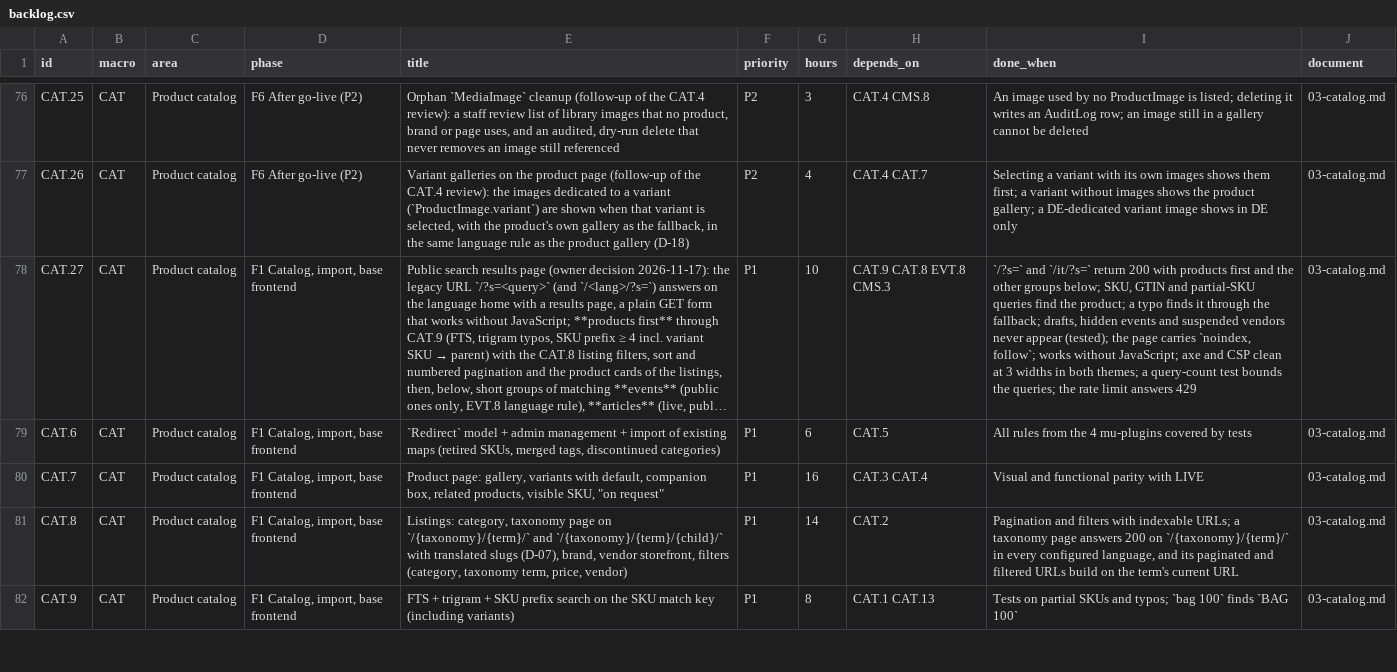
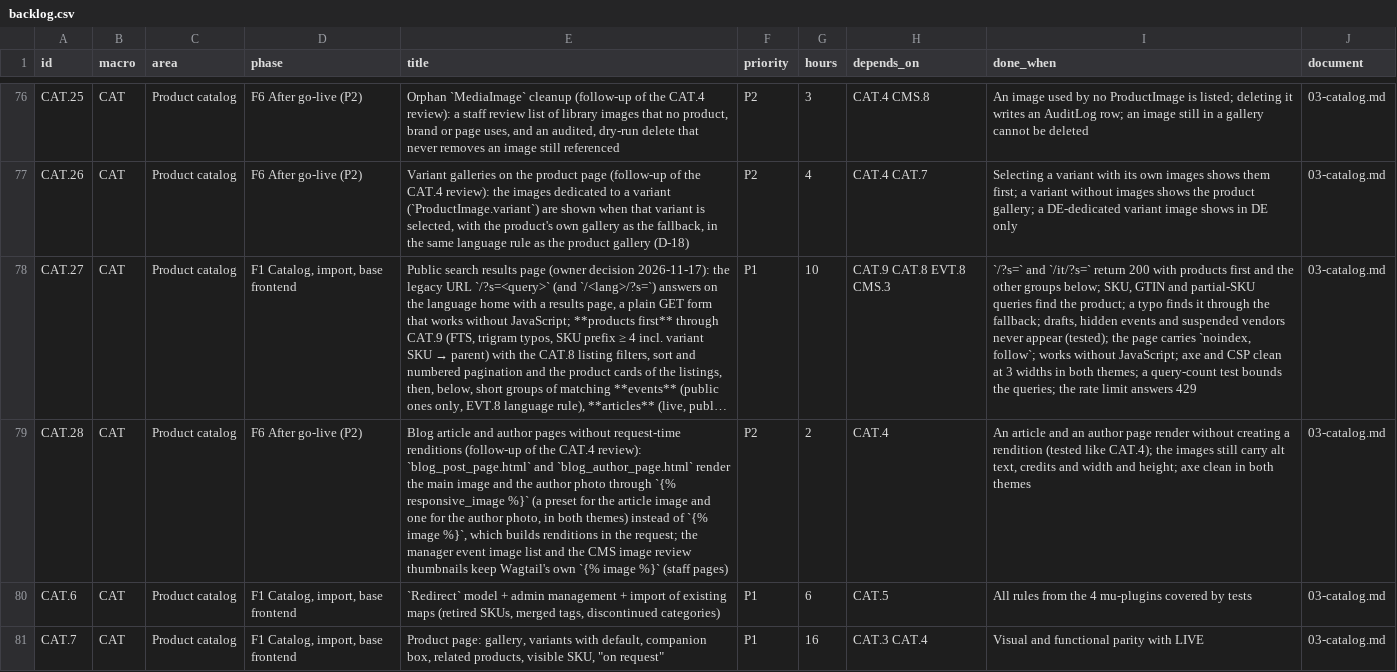
Before and after one commit to bertalan/mpmv, a CSV file: docs/spec/backlog.csv, drawn as a sheet; only a part is shown, gaps mark what is left out; the shorter side is filled out with more unchanged rows; long unchanged cells end in …; the diff names each change by its address in the sheet, - before the commit and + after, or states it on an @@ line.

```diff
--- a/docs/spec/backlog.csv
+++ b/docs/spec/backlog.csv
+row 79: CAT.28 | CAT | Product catalog | F6 After go-live (P2) | Blog article and author pages without request-time renditions (follow-up of the CAT.4 review): `blog_post_page.html` and `blog_author_page.html` render the main image and the author photo through `{% responsive_image %}` (a preset for the article image and one for the author photo, in both themes) instead of `{% image %}`, which builds renditions in the request; the manager event image list and the CMS image review thumbnails keep Wagtail's own `{% image %}` (staff pages) | P2 | 2 | CAT.4 | An article and an author page render without creating a rendition (tested like CAT.4); the images still carry alt text, credits and width and height; axe clean in both themes | 03-catalog.md
```
Also changed, not shown: 14 other files.
